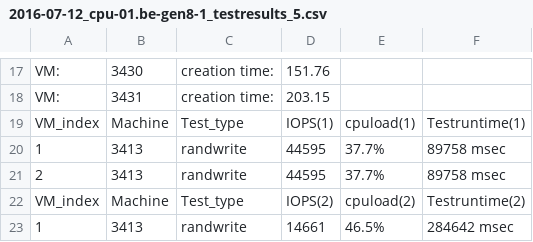
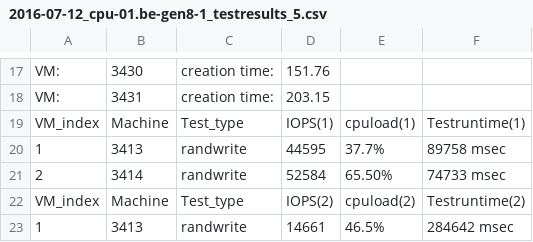
Before and after one commit to alimcodescalers/G8_testing, a CSV file: Environment_testing/tests_results/FIO_test/2016-07-12_cpu-01.be-gen8-1_testresults_5/2016-07-12_cpu-01.be-gen8-1_testresults_5.csv, drawn as a sheet; only a part is shown, gaps mark what is left out.

Commit message:
Update 2016-07-12_cpu-01.be-gen8-1_testresults_5.csv

```diff
--- a/Environment_testing/tests_results/FIO_test/2016-07-12_cpu-01.be-gen8-1_testresults_5/2016-07-12_cpu-01.be-gen8-1_testresults_5.csv
+++ b/Environment_testing/tests_results/FIO_test/2016-07-12_cpu-01.be-gen8-1_testresults_5/2016-07-12_cpu-01.be-gen8-1_testresults_5.csv
@@ -20,3 +20,3 @@ VM_index,Machine,Test_type,IOPS(1),cpuload(1),Testruntime(1)
 1,3413,randwrite,44595,37.7%,89758 msec
-2,3413,randwrite,44595,37.7%,89758 msec
+2,3414,randwrite,52584,65.50%,74733 msec
 VM_index,Machine,Test_type,IOPS(2),cpuload(2),Testruntime(2)
```
